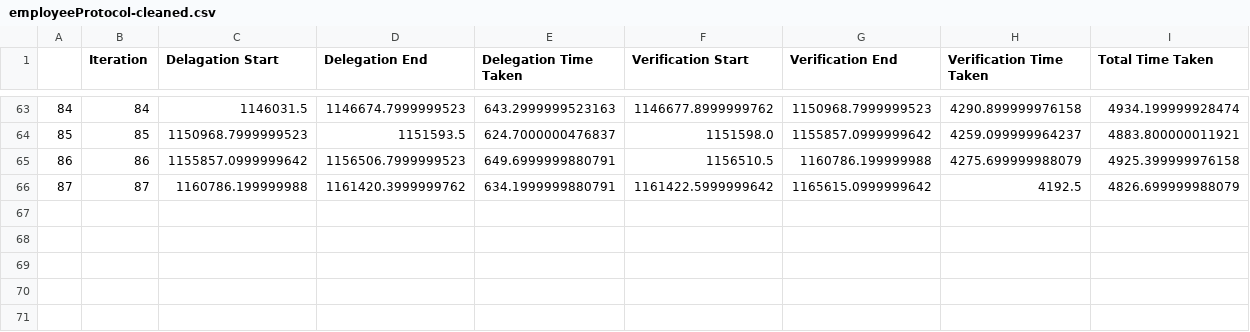
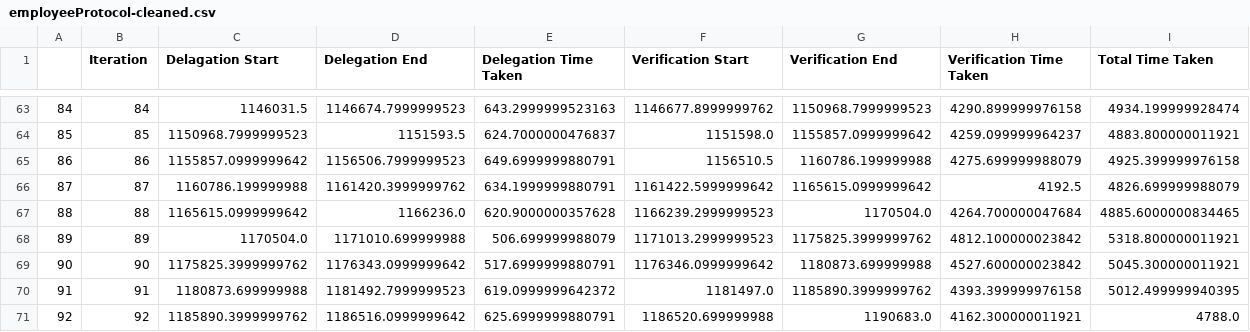
Before and after one commit to sineththamuditha/dynamic-access-control-delegation-vc, a CSV file: data-processing/cleaned-data/employeeProtocol-cleaned.csv, drawn as a sheet; only a part is shown, gaps mark what is left out; the diff names each change by its address in the sheet, - before the commit and + after, or states it on an @@ line.

```diff
--- a/data-processing/cleaned-data/employeeProtocol-cleaned.csv
+++ b/data-processing/cleaned-data/employeeProtocol-cleaned.csv
+row 67: 88 | 88 | 1165615.0999999642 | 1166236.0 | 620.9000000357628 | 1166239.2999999523 | 1170504.0 | 4264.700000047684 | 4885.6000000834465
+row 68: 89 | 89 | 1170504.0 | 1171010.699999988 | 506.699999988079 | 1171013.2999999523 | 1175825.3999999762 | 4812.100000023842 | 5318.800000011921
+row 69: 90 | 90 | 1175825.3999999762 | 1176343.0999999642 | 517.6999999880791 | 1176346.0999999642 | 1180873.699999988 | 4527.600000023842 | 5045.300000011921
+row 70: 91 | 91 | 1180873.699999988 | 1181492.7999999523 | 619.0999999642372 | 1181497.0 | 1185890.3999999762 | 4393.399999976158 | 5012.499999940395
+row 71: 92 | 92 | 1185890.3999999762 | 1186516.0999999642 | 625.6999999880791 | 1186520.699999988 | 1190683.0 | 4162.300000011921 | 4788.0
```
Also changed, not shown: data-processing/cleaned-data/doctorNurse-cleaned.csv, data-processing/cleaned-data/doctorNurseProtocol-cleaned.csv, 13 other files.
